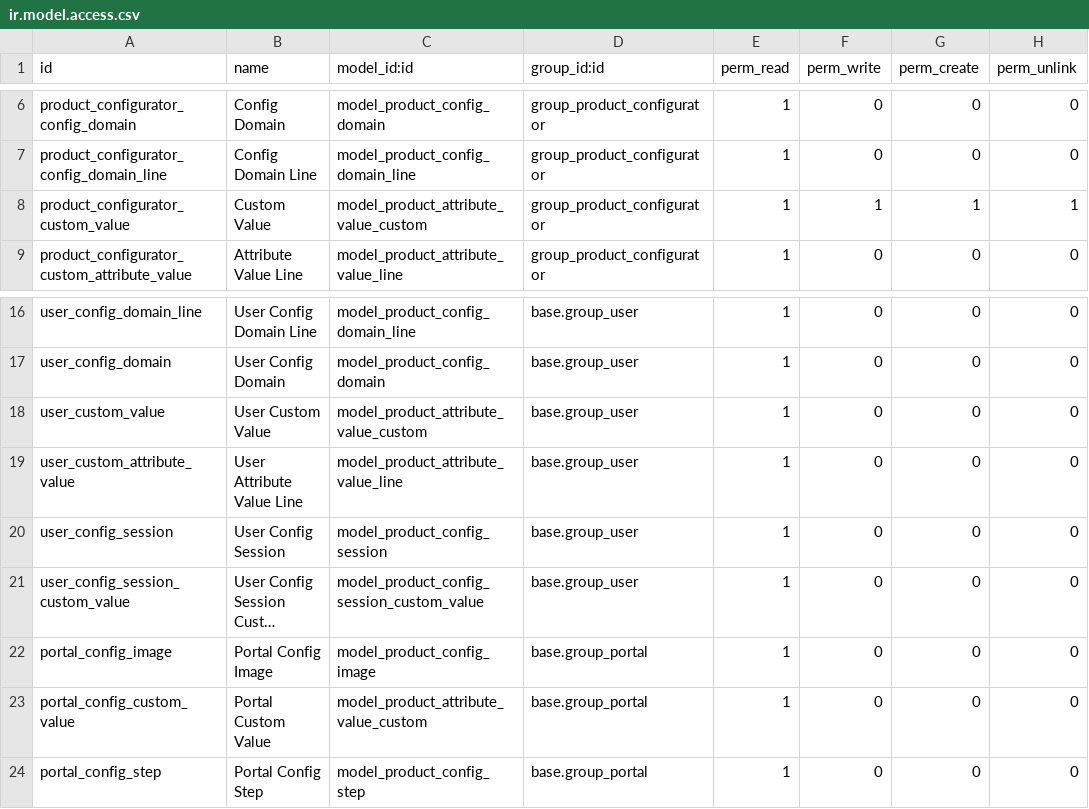
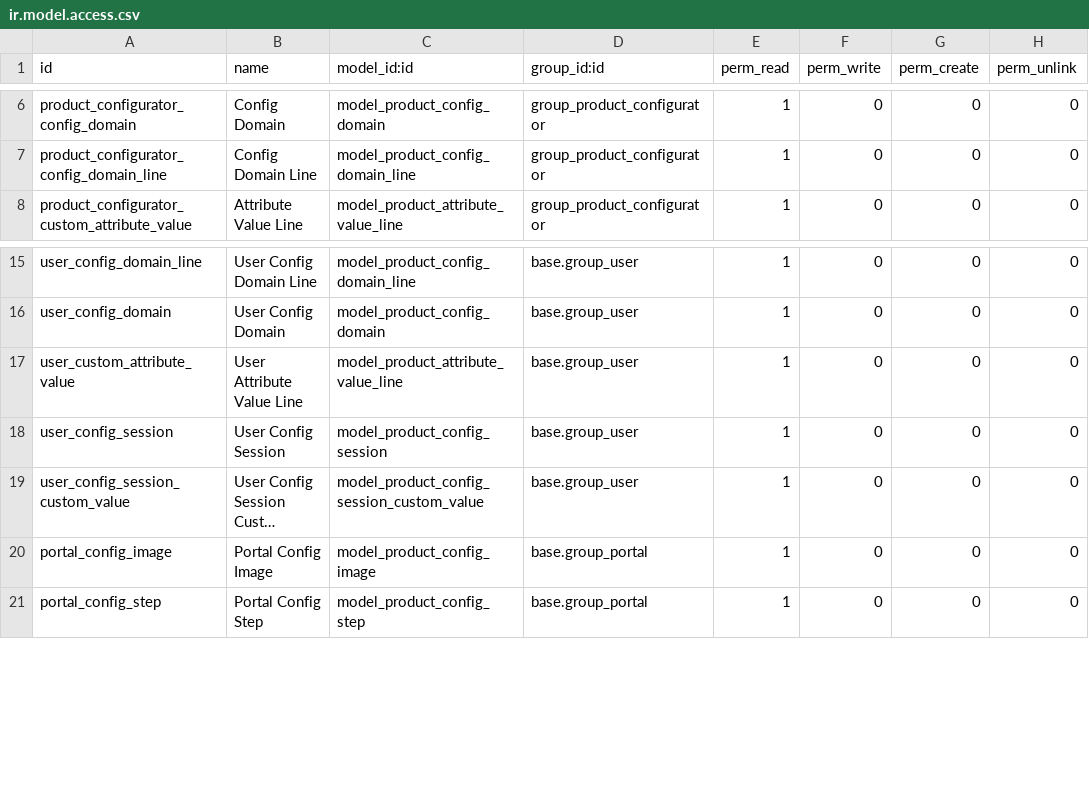
Before and after one commit to pledra/odoo-product-configurator, a CSV file: product_configurator/security/ir.model.access.csv, drawn as a sheet; only a part is shown, gaps mark what is left out; long unchanged cells end in …; the diff names each change by its address in the sheet, - before the commit and + after, or states it on an @@ line.

Commit message:
[IMP][T3186]remove custom values on variant

```diff
--- a/product_configurator/security/ir.model.access.csv
+++ b/product_configurator/security/ir.model.access.csv
-row 8: product_configurator_custom_value | Custom Value | model_product_attribute_value_custom | group_product_configurator | 1 | 1 | 1 | 1
-row 18: user_custom_value | User Custom Value | model_product_attribute_value_custom | base.group_user | 1 | 0 | 0 | 0
-row 23: portal_config_custom_value | Portal Custom Value | model_product_attribute_value_custom | base.group_portal | 1 | 0 | 0 | 0
```
Also changed, not shown: 6 other files.
